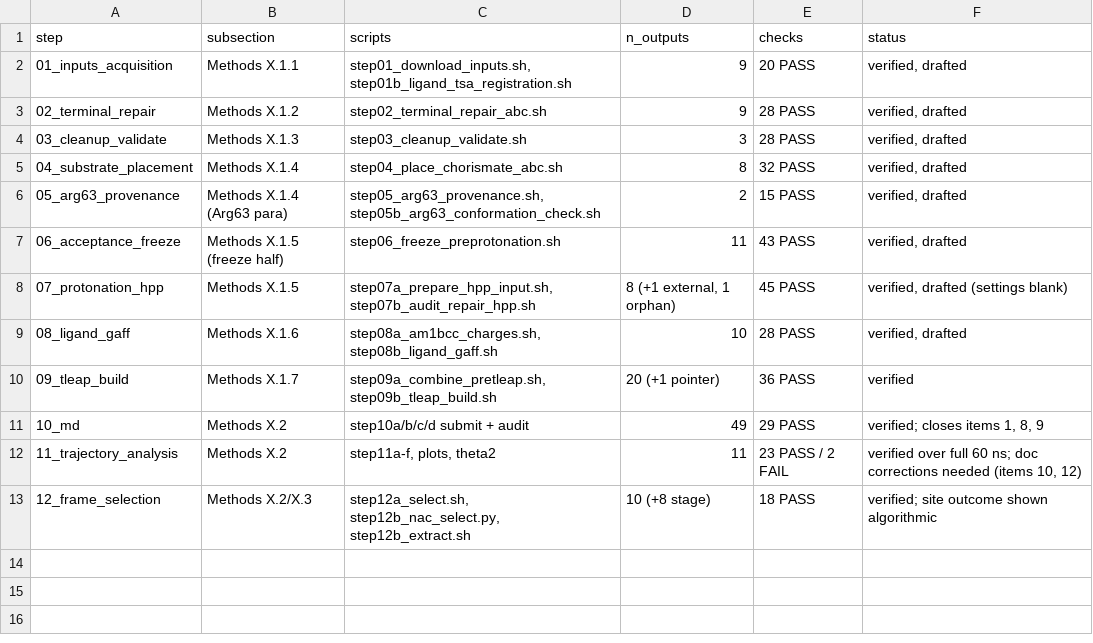
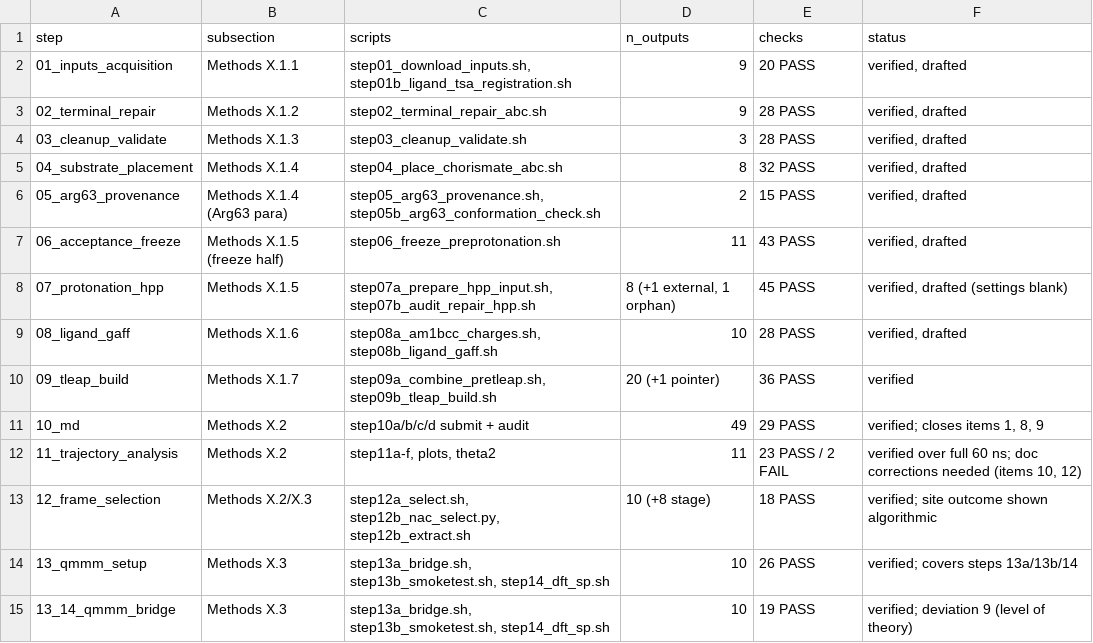
Before and after one commit to JessReid36/consolidated_works, a TSV file: INDEX.tsv, drawn as a sheet; the diff names each change by its address in the sheet, - before the commit and + after, or states it on an @@ line.

Commit message:
Steps 13-14 combined: QM/MM bridge and level-of-theory validation, 19 checks; deviation 9

```diff
--- a/INDEX.tsv
+++ b/INDEX.tsv
+row 14: 13_qmmm_setup | Methods X.3 | step13a_bridge.sh, step13b_smoketest.sh, step14_dft_sp.sh | 10 | 26 PASS | verified; covers steps 13a/13b/14
+row 15: 13_14_qmmm_bridge | Methods X.3 | step13a_bridge.sh, step13b_smoketest.sh, step14_dft_sp.sh | 10 | 19 PASS | verified; deviation 9 (level of theory)
```
Also changed, not shown: 37 other files.
